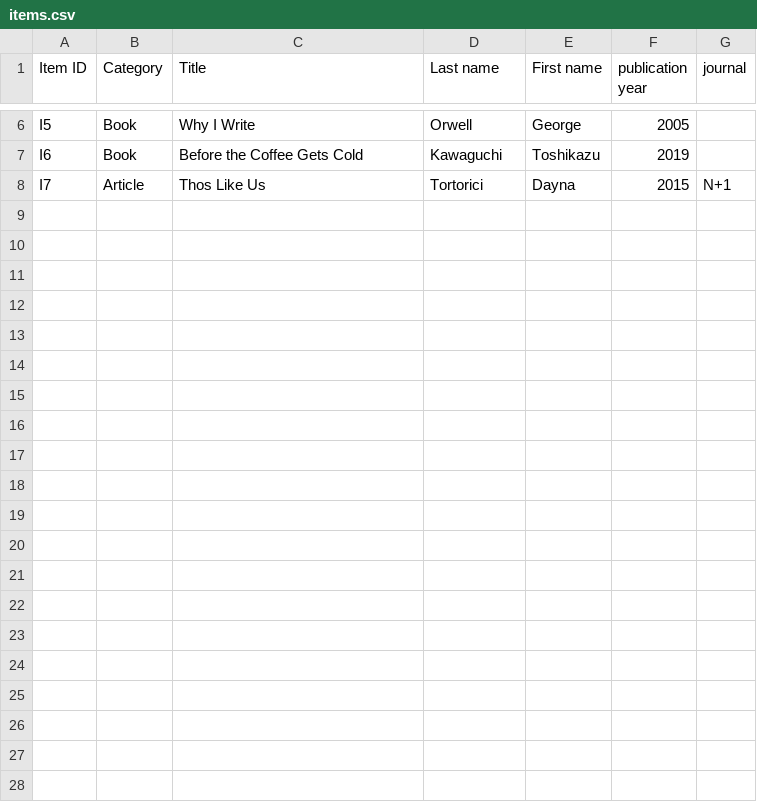
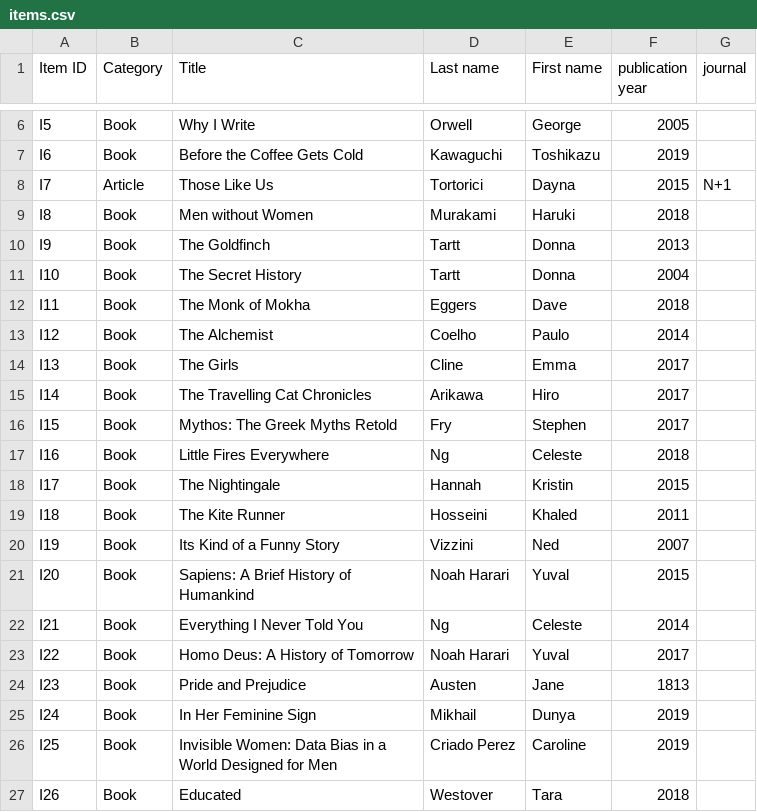
Before and after one commit to fkadir/CMPU4060-CA, a CSV file: items.csv, drawn as a sheet; only a part is shown, gaps mark what is left out.

Commit message:
moved main (static) methods to libary class, tested functionality of command line menu and improved it, added check fine feature to command line menu, implemented searching by author and filter by category

```diff
--- a/items.csv
+++ b/items.csv
@@ -7,2 +7,21 @@ I5,Book,Why I Write,Orwell,George,2005
 I6,Book,Before the Coffee Gets Cold,Kawaguchi,Toshikazu,2019
-I7,Article,Thos Like Us,Tortorici,Dayna,2015,N+1
+I7,Article,Those Like Us,Tortorici,Dayna,2015,N+1
+I8,Book,Men without Women,Murakami,Haruki,2018
+I9,Book,The Goldfinch,Tartt,Donna,2013
+I10,Book,The Secret History,Tartt,Donna,2004
+I11,Book,The Monk of Mokha,Eggers,Dave,2018
+I12,Book,The Alchemist,Coelho,Paulo,2014
+I13,Book,The Girls,Cline,Emma,2017
+I14,Book,The Travelling Cat Chronicles,Arikawa,Hiro,2017
+I15,Book,Mythos: The Greek Myths Retold,Fry,Stephen,2017
+I16,Book,Little Fires Everywhere,Ng,Celeste,2018
+I17,Book,The Nightingale,Hannah,Kristin,2015
+I18,Book,The Kite Runner,Hosseini,Khaled,2011
+I19,Book,Its Kind of a Funny Story,Vizzini,Ned,2007
+I20,Book,Sapiens: A Brief History of Humankind,Noah Harari,Yuval,2015
+I21,Book,Everything I Never Told You,Ng,Celeste,2014
+I22,Book,Homo Deus: A History of Tomorrow,Noah Harari,Yuval,2017
+I23,Book,Pride and Prejudice,Austen,Jane,1813
+I24,Book,In Her Feminine Sign,Mikhail,Dunya,2019
+I25,Book,Invisible Women: Data Bias in a World Designed for Men,Criado Perez,Caroline,2019
+I26,Book,Educated,Westover,Tara,2018
```
Also changed, not shown: borrowing.csv, 2 other files.
